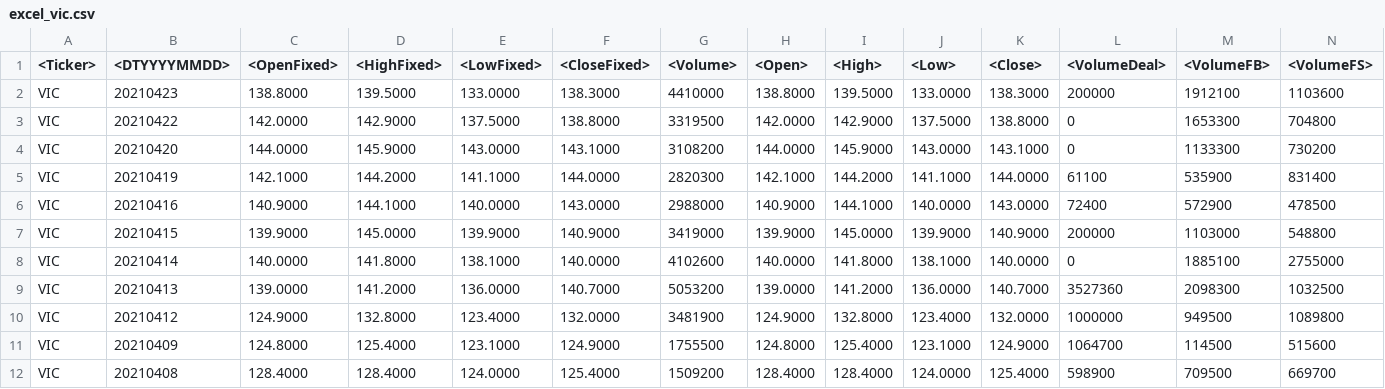
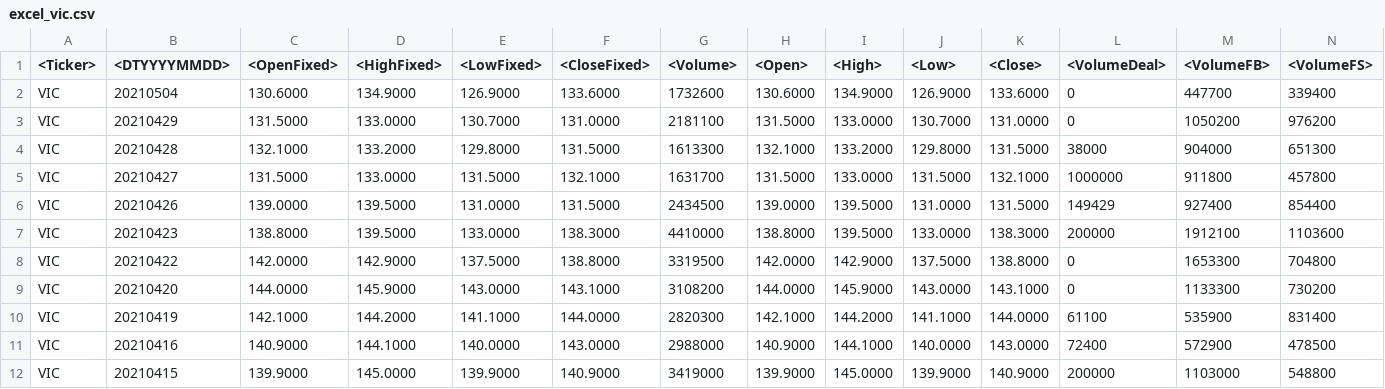
Before and after one commit to ngophuong/VNStock, a CSV file: excel_vic.csv, drawn as a sheet; only a part is shown; the shorter side is filled out with more unchanged rows.

```diff
--- a/excel_vic.csv
+++ b/excel_vic.csv
@@ -1,2 +1,7 @@
 <Ticker>,<DTYYYYMMDD>,<OpenFixed>,<HighFixed>,<LowFixed>,<CloseFixed>,<Volume>,<Open>,<High>,<Low>,<Close>,<VolumeDeal>,<VolumeFB>,<VolumeFS>
+VIC,20210504,130.6000,134.9000,126.9000,133.6000,1732600,130.6000,134.9000,126.9000,133.6000,0,447700,339400
+VIC,20210429,131.5000,133.0000,130.7000,131.0000,2181100,131.5000,133.0000,130.7000,131.0000,0,1050200,976200
+VIC,20210428,132.1000,133.2000,129.8000,131.5000,1613300,132.1000,133.2000,129.8000,131.5000,38000,904000,651300
+VIC,20210427,131.5000,133.0000,131.5000,132.1000,1631700,131.5000,133.0000,131.5000,132.1000,1000000,911800,457800
+VIC,20210426,139.0000,139.5000,131.0000,131.5000,2434500,139.0000,139.5000,131.0000,131.5000,149429,927400,854400
 VIC,20210423,138.8000,139.5000,133.0000,138.3000,4410000,138.8000,139.5000,133.0000,138.3000,200000,1912100,1103600
```
Also changed, not shown: excel_bid.csv, excel_ctg.csv, 42 other files.
